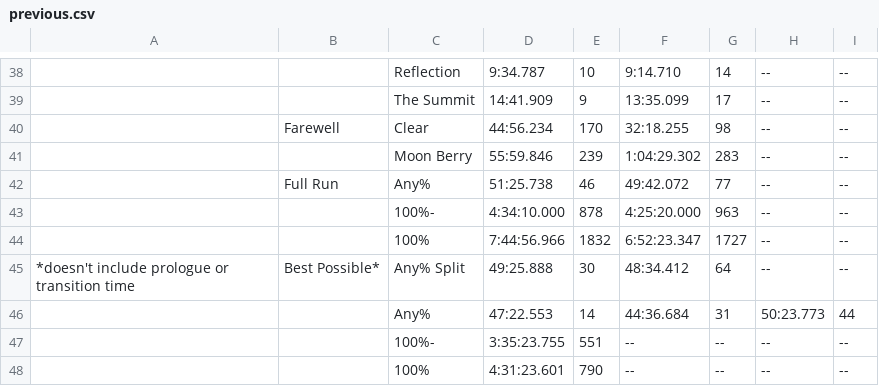
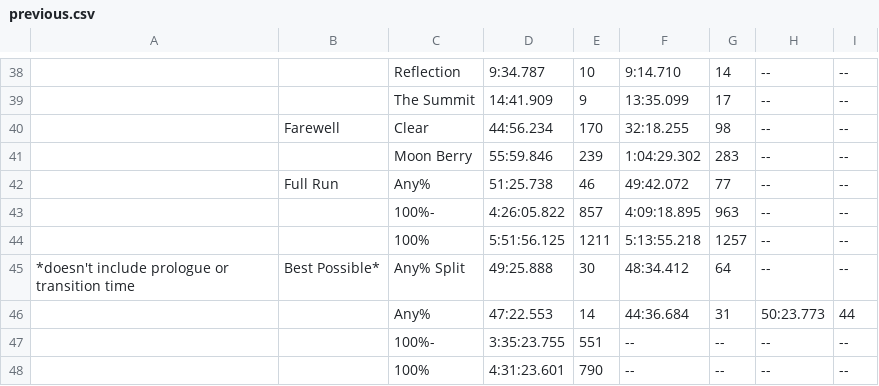
Before and after one commit to leahfortier/spreadsheets, a CSV file: main/previous.csv, drawn as a sheet; only a part is shown, gaps mark what is left out.

```diff
--- a/main/previous.csv
+++ b/main/previous.csv
@@ -42,4 +42,4 @@
 ,Full Run,Any%,51:25.738,46,49:42.072,77,--,--
-,,100%-,4:34:10.000,878,4:25:20.000,963,--,--
-,,100%,7:44:56.966,1832,6:52:23.347,1727,--,--
+,,100%-,4:26:05.822,857,4:09:18.895,963,--,--
+,,100%,5:51:56.125,1211,5:13:55.218,1257,--,--
 *doesn't include prologue or transition time,Best Possible*,Any% Split,49:25.888,30,48:34.412,64,--,--
```
Also changed, not shown: main/changelog.csv, main/progress.csv, 1 other file.
